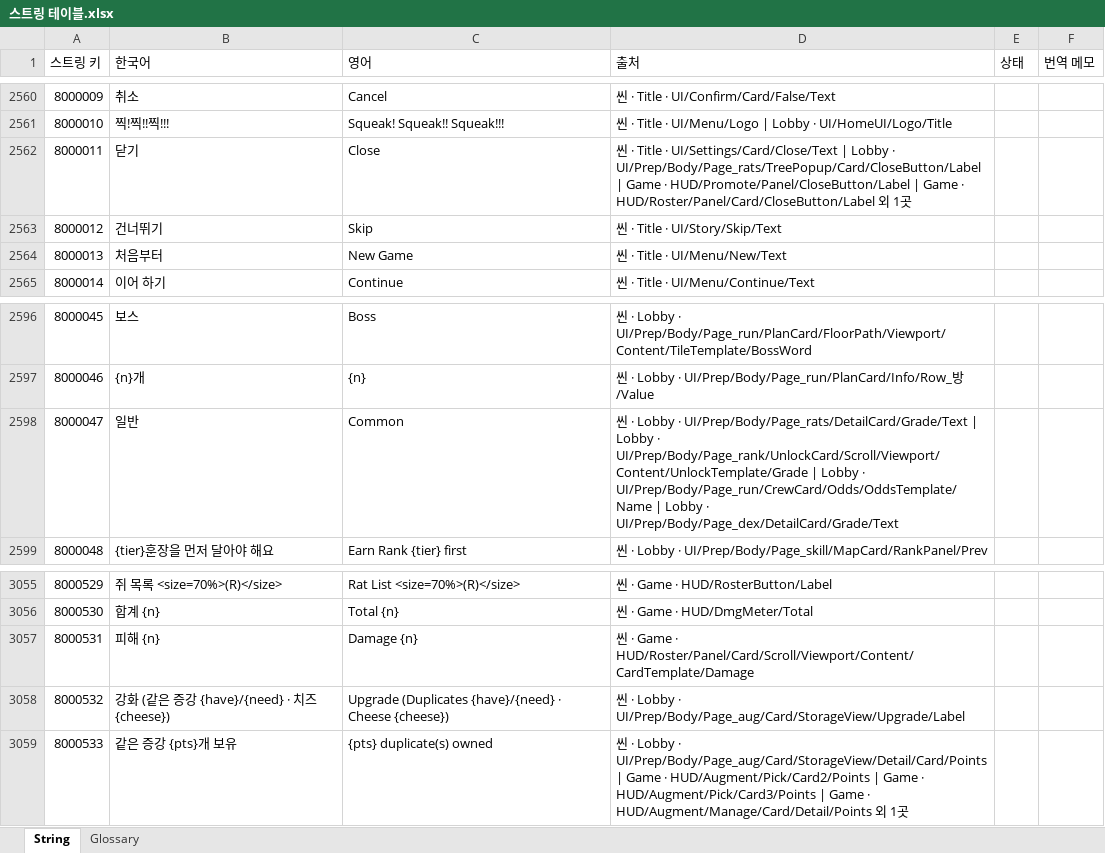
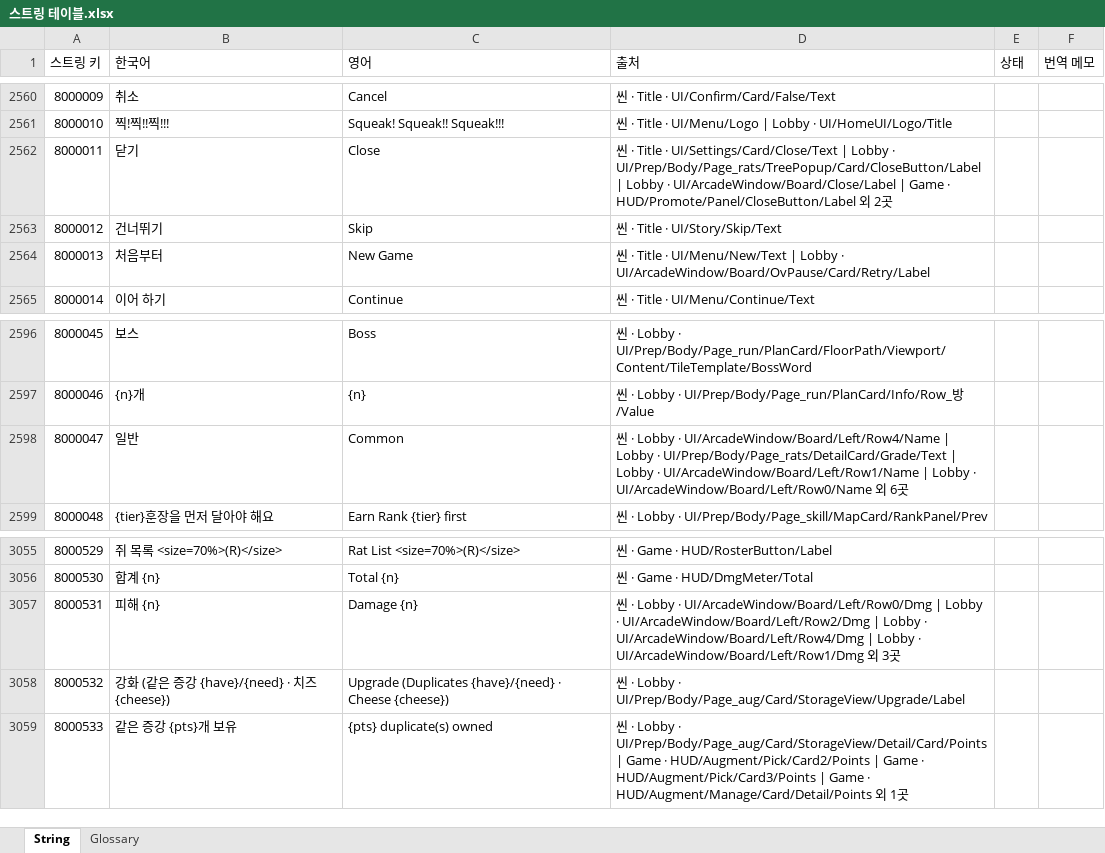
Before and after one commit to inory16351/NKK_PROJECT, an Excel workbook: Data_Table/스트링 테이블.xlsx, sheet String, drawn as a sheet; only a part is shown, gaps mark what is left out; values as stored, in another font and other column widths than the file's, no borders; the diff covers the shown part only; the diff names each change by its address in the sheet, - before the commit and + after, or states it on an @@ line.

```diff
--- a/Data_Table/스트링 테이블.xlsx (sheet String)
+++ b/Data_Table/스트링 테이블.xlsx (sheet String)
-D2562 (출처): …UI/Prep/Body/Page_rats/TreePopup/Card/CloseButton/Label | Game · HUD/Promote/Panel/CloseButton/Label | Game · HUD/Roster/Panel/Card/CloseButton/Label 외 1곳
+D2562 (출처): …UI/Prep/Body/Page_rats/TreePopup/Card/CloseButton/Label | Lobby · UI/ArcadeWindow/Board/Close/Label | Game · HUD/Promote/Panel/CloseButton/Label 외 2곳
-D2564 (출처): …· UI/Menu/New/Text
+D2564 (출처): …· UI/Menu/New/Text | Lobby · UI/ArcadeWindow/Board/OvPause/Card/Retry/Label
-D2598 (출처): …Lobby · UI/Prep/Body/Page_rats/DetailCard/Grade/Text | Lobby · UI/Prep/Body/Page_rank/UnlockCard/Scroll/Viewport/Content/UnlockTemplate/Grade | Lobby · UI/Prep/Body/Page_run/CrewCard/Odds/OddsTemplate/Name | Lobby · UI/Prep/Body/Page_dex/DetailCard/Grade/Text
+D2598 (출처): …Lobby · UI/ArcadeWindow/Board/Left/Row4/Name | Lobby · UI/Prep/Body/Page_rats/DetailCard/Grade/Text | Lobby · UI/ArcadeWindow/Board/Left/Row1/Name | Lobby · UI/ArcadeWindow/Board/Left/Row0/Name 외 6곳
-D3057 (출처): …· Game · HUD/Roster/Panel/Card/Scroll/Viewport/Content/CardTemplate/Damage
+D3057 (출처): …· Lobby · UI/ArcadeWindow/Board/Left/Row0/Dmg | Lobby · UI/ArcadeWindow/Board/Left/Row2/Dmg | Lobby · UI/ArcadeWindow/Board/Left/Row4/Dmg | Lobby · UI/ArcadeWindow/Board/Left/Row1/Dmg 외 3곳
```
Also changed, not shown: 50 added rows elsewhere in this sheet, 25 other files.
